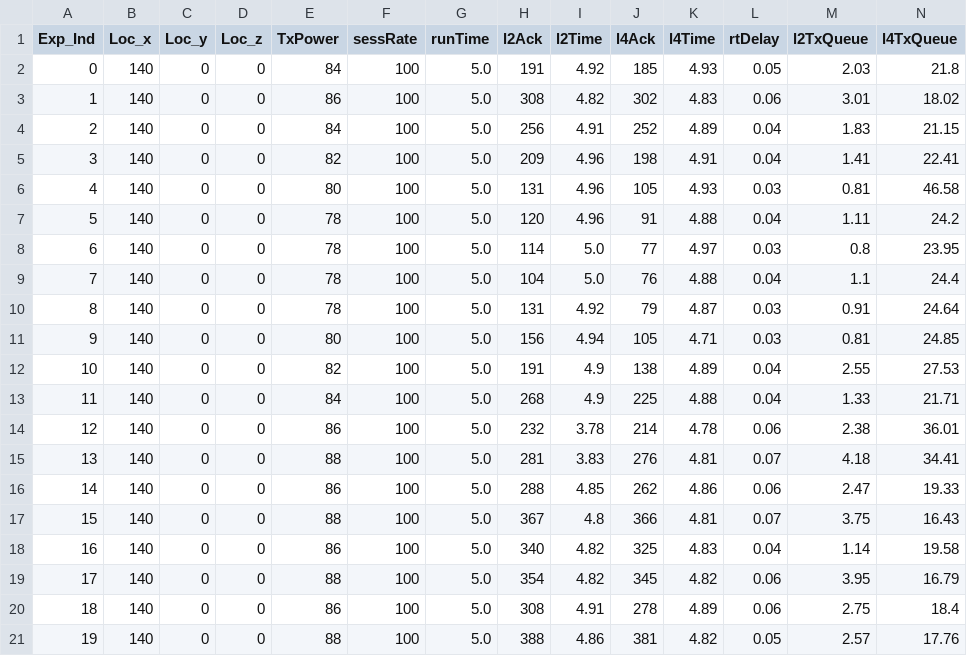
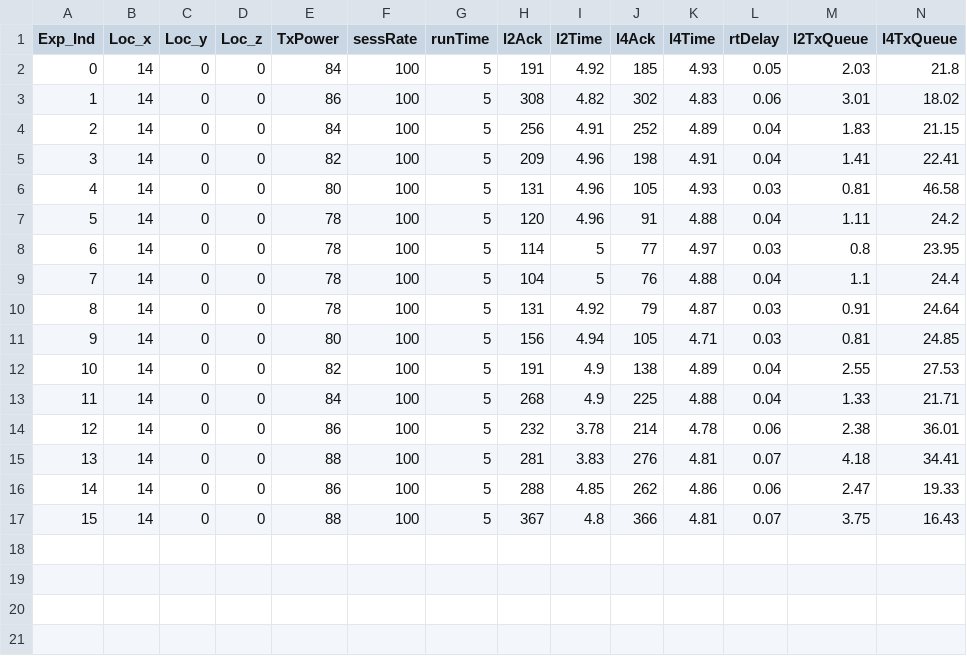
Before and after one commit to buczek-j/usrp-utils, a CSV file: FromCsv/performance_data_src2.csv, drawn as a sheet; only a part is shown; rows hold the shown columns only; the diff names each change by its address in the sheet, - before the commit and + after, or states it on an @@ line.

```diff
--- a/FromCsv/performance_data_src2.csv
+++ b/FromCsv/performance_data_src2.csv
-B2:B17 (Loc_x): 140
+B2:B17 (Loc_x): 14
-G2:G17 (runTime): 5.0
+G2:G17 (runTime): 5
-I8:I9 (l2Time): 5.0
+I8:I9 (l2Time): 5
-row 18: 16 | 140 | 0 | 0 | 86 | 100 | 5.0 | 340 | 4.82 | 325 | 4.83 | 0.04 | 1.14 | 19.58
-row 19: 17 | 140 | 0 | 0 | 88 | 100 | 5.0 | 354 | 4.82 | 345 | 4.82 | 0.06 | 3.95 | 16.79
-row 20: 18 | 140 | 0 | 0 | 86 | 100 | 5.0 | 308 | 4.91 | 278 | 4.89 | 0.06 | 2.75 | 18.4
-row 21: 19 | 140 | 0 | 0 | 88 | 100 | 5.0 | 388 | 4.86 | 381 | 4.82 | 0.05 | 2.57 | 17.76
```
Also changed, not shown: FromCsv/performance_data_dest1.csv, FromCsv/performance_data_dest2.csv, 7 other files.
